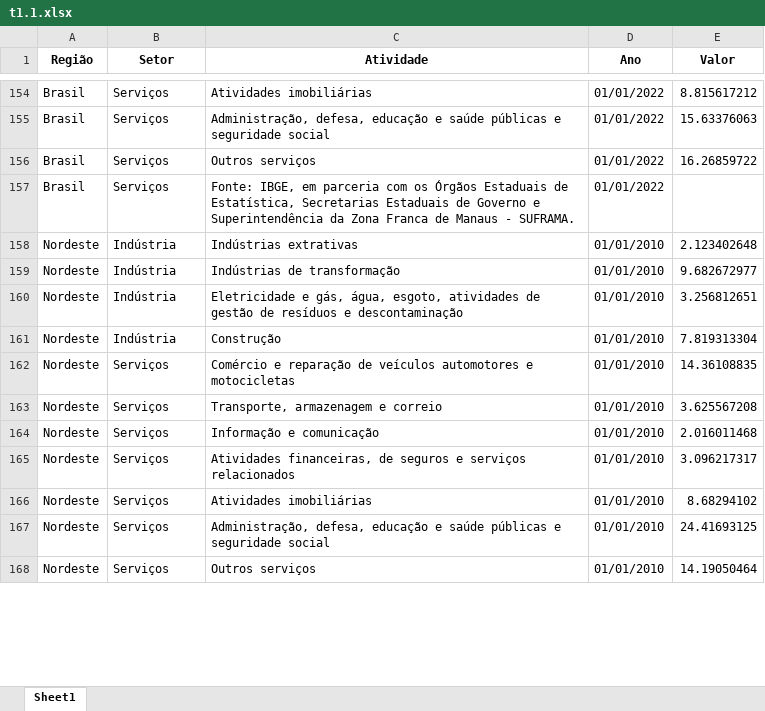
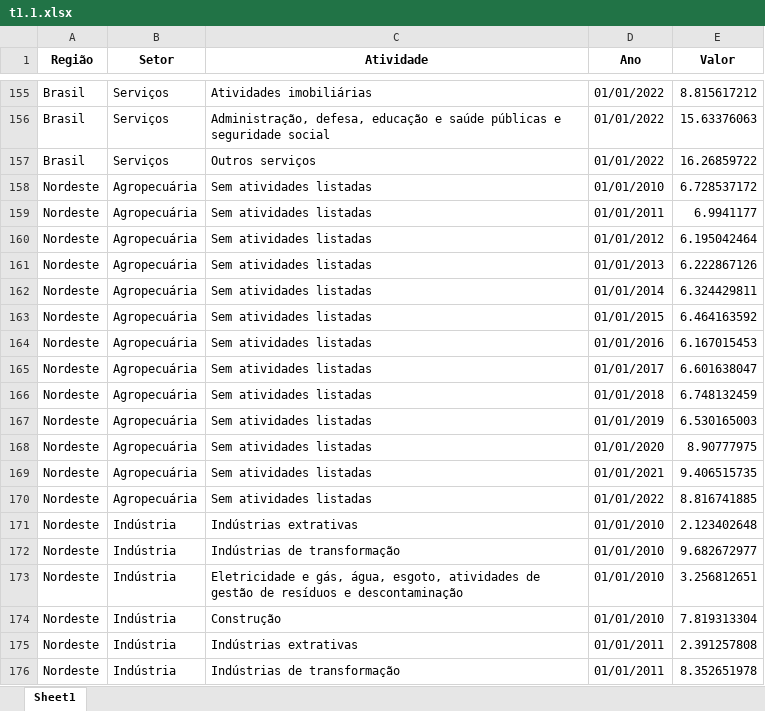
Before and after one commit to anuariosocieconomico/T25, an Excel workbook: Data/t1.1.xlsx, sheet Sheet1, drawn as a sheet; only a part is shown, gaps mark what is left out; the shorter side is filled out with more unchanged rows; values as stored, in another font and other column widths than the file's, no borders; removed rows and columns are numbered as before the commit, all else as after; the diff covers the shown part only; the diff names each change by its address in the sheet, - before the commit and + after, or states it on an @@ line.

```diff
--- a/Data/t1.1.xlsx (sheet Sheet1)
+++ b/Data/t1.1.xlsx (sheet Sheet1)
-row 157: Brasil | Serviços | Fonte: IBGE, em parceria com os Órgãos Estaduais de Estatística, Secretarias Estaduais de Governo e Superintendência da Zona Franca de Manaus - SUFRAMA. | 01/01/2022
+row 158: Nordeste | Agropecuária | Sem atividades listadas | 01/01/2010 | 6.728537172
+row 159: Nordeste | Agropecuária | Sem atividades listadas | 01/01/2011 | 6.9941177
+row 160: Nordeste | Agropecuária | Sem atividades listadas | 01/01/2012 | 6.195042464
+row 161: Nordeste | Agropecuária | Sem atividades listadas | 01/01/2013 | 6.222867126
+row 162: Nordeste | Agropecuária | Sem atividades listadas | 01/01/2014 | 6.324429811
+row 163: Nordeste | Agropecuária | Sem atividades listadas | 01/01/2015 | 6.464163592
+row 164: Nordeste | Agropecuária | Sem atividades listadas | 01/01/2016 | 6.167015453
+row 165: Nordeste | Agropecuária | Sem atividades listadas | 01/01/2017 | 6.601638047
+row 166: Nordeste | Agropecuária | Sem atividades listadas | 01/01/2018 | 6.748132459
+row 167: Nordeste | Agropecuária | Sem atividades listadas | 01/01/2019 | 6.530165003
+row 168: Nordeste | Agropecuária | Sem atividades listadas | 01/01/2020 | 8.90777975
+row 169: Nordeste | Agropecuária | Sem atividades listadas | 01/01/2021 | 9.406515735
+row 170: Nordeste | Agropecuária | Sem atividades listadas | 01/01/2022 | 8.816741885
@@ row 170 moved to row 175: Nordeste @@
@@ row 171 moved to row 176: Nordeste @@
```
Also changed, not shown: 26 added rows, 38 removed rows and 142 moved rows elsewhere in this sheet, 7 other files.
